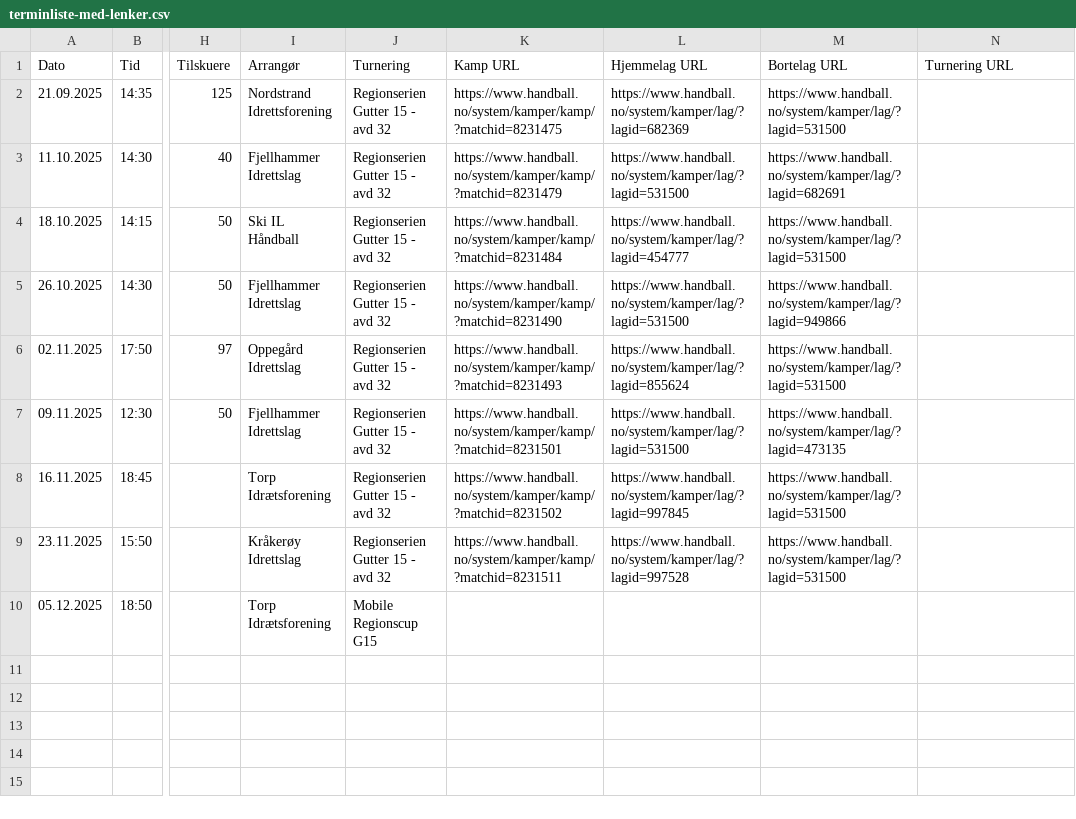
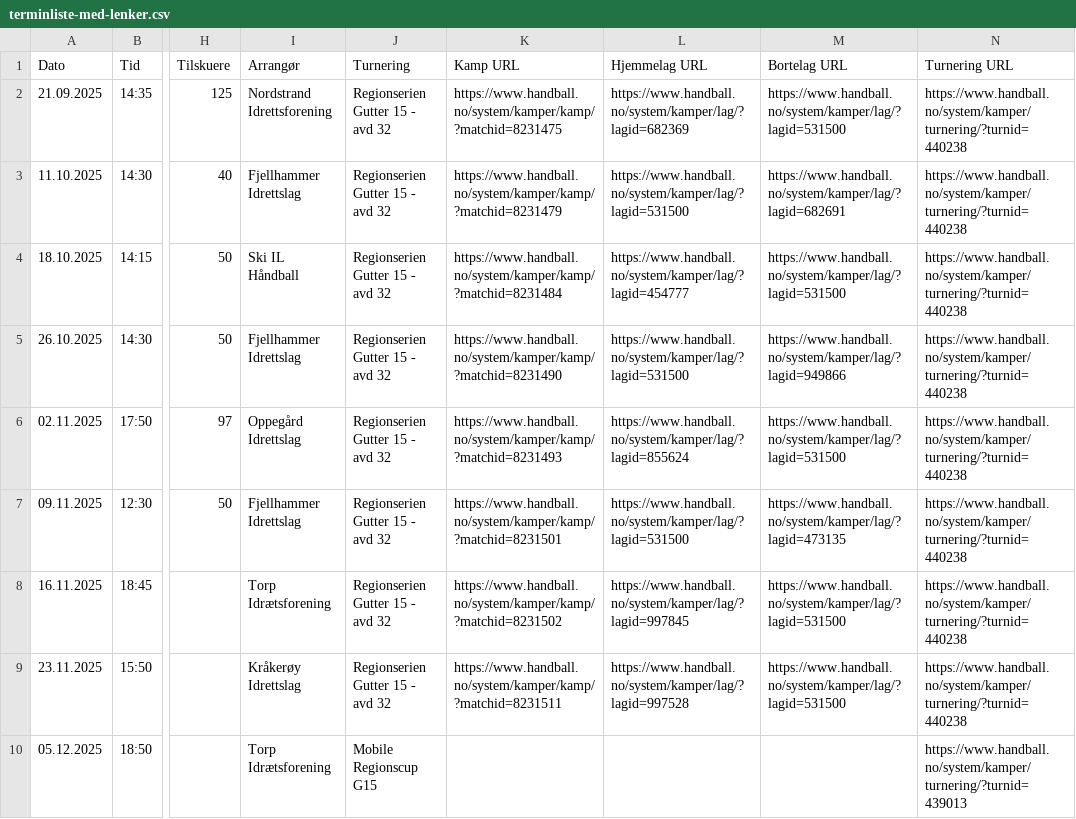
Before and after one commit to trulsjor/filg2010, a CSV file: data/terminliste-med-lenker.csv, drawn as a sheet; only a part is shown, gaps mark what is left out; the diff names each change by its address in the sheet, - before the commit and + after, or states it on an @@ line.

```diff
--- a/data/terminliste-med-lenker.csv
+++ b/data/terminliste-med-lenker.csv
-N2:N9 (Turnering URL): (empty)
+N2:N9 (Turnering URL): https://www.handball.no/system/kamper/turnering/?turnid=440238
-N10 (Turnering URL): (empty)
+N10 (Turnering URL): https://www.handball.no/system/kamper/turnering/?turnid=439013
```
Also changed, not shown: 6 other files.
